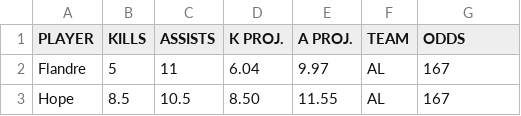
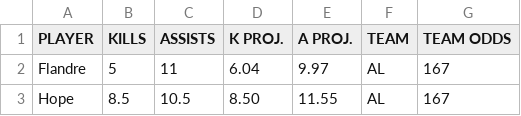
Before and after one commit to SebbyJM/nba-betting-pairs, a CSV file: SOLAR AI LoL - PROJ.csv, drawn as a sheet; only a part is shown.

Commit message:
Update Streamlit app

```diff
--- a/SOLAR AI LoL - PROJ.csv
+++ b/SOLAR AI LoL - PROJ.csv
@@ -1,2 +1,2 @@
-PLAYER,KILLS,ASSISTS,K PROJ.,A PROJ.,TEAM,ODDS
+PLAYER,KILLS,ASSISTS,K PROJ.,A PROJ.,TEAM,TEAM ODDS
 Flandre,5,11,6.04,9.97,AL,167
```
